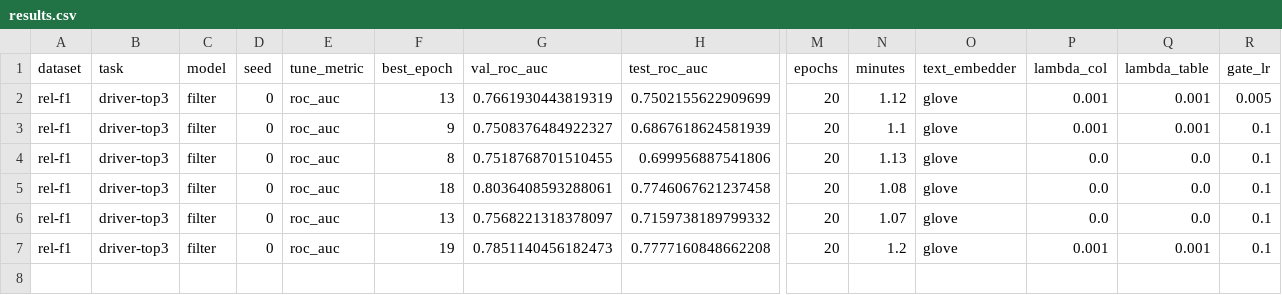
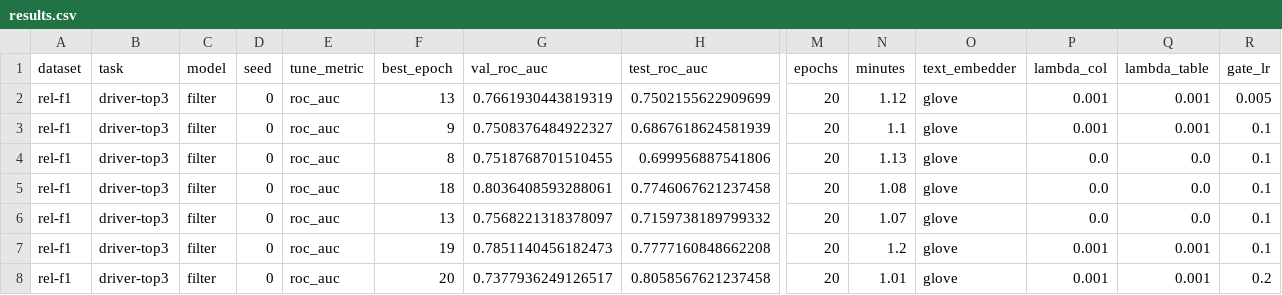
Before and after one commit to HARSHALK2598/cs224w-structural-optimizer, a CSV file: experiments/results/dryrun_filter/results.csv, drawn as a sheet; only a part is shown, gaps mark what is left out; rows hold the shown columns only; the diff names each change by its address in the sheet, - before the commit and + after, or states it on an @@ line.

```diff
--- a/experiments/results/dryrun_filter/results.csv
+++ b/experiments/results/dryrun_filter/results.csv
+row 8: rel-f1 | driver-top3 | filter | 0 | roc_auc | 20 | 0.7377936249126517 | 0.8058567621237458 | 20 | 1.01 | glove | 0.001 | 0.001 | 0.2
```
Also changed, not shown: 3 other files.
